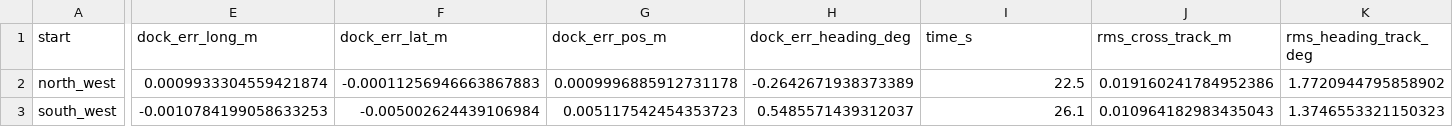
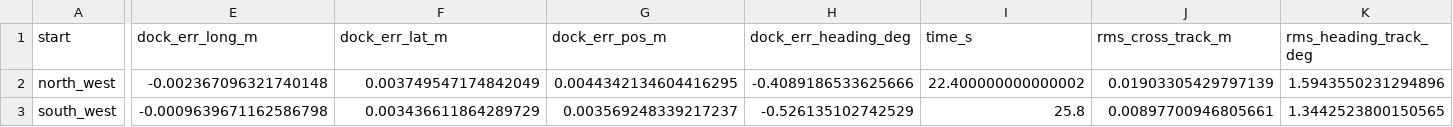
Before and after one commit to ahmedelzarw1/Sensors-and-Control-Track-A, a CSV file: results/demo/summary.csv, drawn as a sheet; only a part is shown, gaps mark what is left out; the diff covers the shown part only; the diff names each change by its address in the sheet, - before the commit and + after, or states it on an @@ line.

Commit message:
Recalibrate vision, odometry and EKF on the ROBOTIS model and rerun the demo
The turn-rate limit now comes from the ROBOTIS wheel limit (2.75 rad/s): the patched model shows at most 2.3 degrees
of heading error under fast turn reversals, so the 1.2 rad/s limit needed by the old model is dropped. The tuning
grid covers all combinations of process-noise and yaw scales. All seven demo runs dock. The hidden-start drift
summary now excludes failed runs.

```diff
--- a/results/demo/summary.csv
+++ b/results/demo/summary.csv
-E2 (dock_err_long_m): 0.0009933304559421874
+E2 (dock_err_long_m): -0.002367096321740148
-F2 (dock_err_lat_m): -0.00011256946663867883
+F2 (dock_err_lat_m): 0.003749547174842049
-G2 (dock_err_pos_m): 0.0009996885912731178
+G2 (dock_err_pos_m): 0.0044342134604416295
-H2 (dock_err_heading_deg): -0.2642671938373389
+H2 (dock_err_heading_deg): -0.4089186533625666
-I2 (time_s): 22.5
+I2 (time_s): 22.400000000000002
-J2 (rms_cross_track_m): 0.019160241784952386
+J2 (rms_cross_track_m): 0.01903305429797139
-K2 (rms_heading_track_deg): 1.7720944795858902
+K2 (rms_heading_track_deg): 1.5943550231294896
-E3 (dock_err_long_m): -0.0010784199058633253
+E3 (dock_err_long_m): -0.0009639671162586798
-F3 (dock_err_lat_m): -0.005002624439106984
+F3 (dock_err_lat_m): 0.003436611864289729
-G3 (dock_err_pos_m): 0.005117542454353723
+G3 (dock_err_pos_m): 0.003569248339217237
-H3 (dock_err_heading_deg): 0.5485571439312037
+H3 (dock_err_heading_deg): -0.526135102742529
-I3 (time_s): 26.1
+I3 (time_s): 25.8
-J3 (rms_cross_track_m): 0.010964182983435043
+J3 (rms_cross_track_m): 0.00897700946805661
-K3 (rms_heading_track_deg): 1.3746553321150323
+K3 (rms_heading_track_deg): 1.3442523800150565
```
Also changed, not shown: 116 edited cells elsewhere in this file, results/demo/far_north_west/log.csv, results/demo/north/log.csv, 57 other files.
